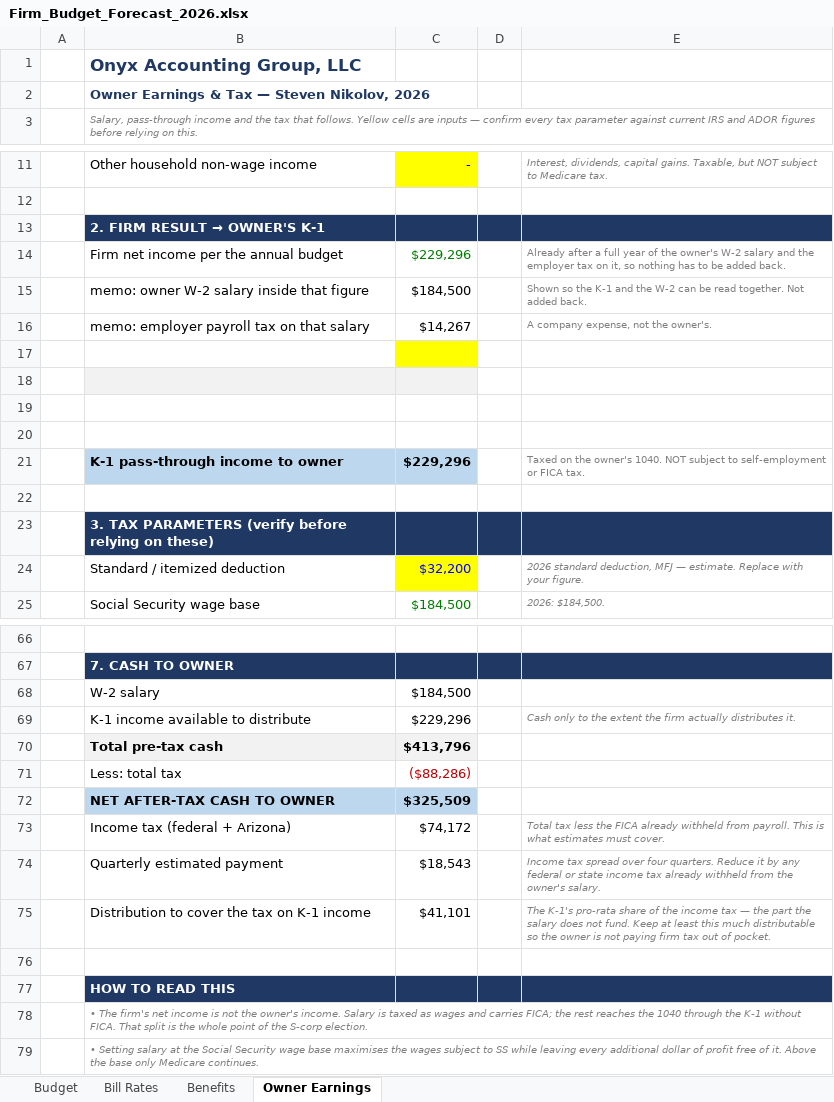
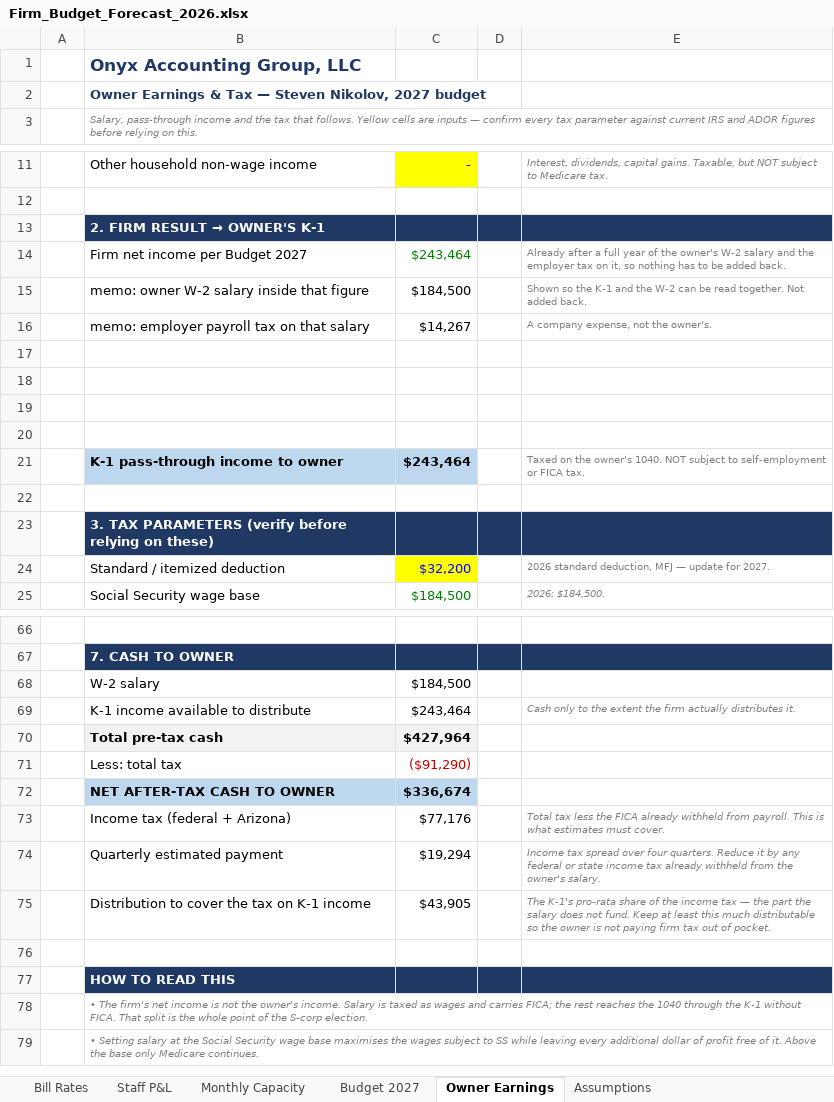
Before and after one commit to Onyxcfo/Firm-Budget-Forecast, an Excel workbook: Firm_Budget_Forecast_2026.xlsx, sheet Owner Earnings, drawn as a sheet; only a part is shown, gaps mark what is left out; values as stored, in another font and other column widths than the file's, no borders; removed rows and columns are numbered as before the commit, all else as after; the diff covers the shown part only; the diff names each change by its address in the sheet, - before the commit and + after, or states it on an @@ line.

```diff
--- a/Firm_Budget_Forecast_2026.xlsx (sheet Owner Earnings)
+++ b/Firm_Budget_Forecast_2026.xlsx (sheet Owner Earnings)
-sheet tab: Benefits
+sheet tab: Monthly Capacity
-sheet tab: Budget
+sheet tab: Staff P&L
+sheet tab: Budget 2027
+sheet tab: Assumptions
-B2: …Steven Nikolov, 2026
+B2: …Steven Nikolov, 2027 budget
-row 14:  | Firm net income per the annual budget | $229,296 |  | Already after a full year of the owner's W-2 salary and the employer tax on it, so nothing has to be added back.
+row 14:  | Firm net income per Budget 2027 | $243,464 |  | Already after a full year of the owner's W-2 salary and the employer tax on it, so nothing has to be added back.
-C17 fill: #FFFF00
+C17 fill: none
-B18:C18 fill: #F2F2F2
+B18:C18 fill: none
-C21: $229,296
+C21: $243,464
-E24: …MFJ — estimate. Replace with your figure.
+E24: …MFJ — update for 2027.
-E24 italic: on
+E24 italic: off
-C69: $229,296
+C69: $243,464
-C70: $413,796
+C70: $427,964
-C71: ($88,286)
+C71: ($91,290)
-C72: $325,509
+C72: $336,674
-C73: $74,172
+C73: $77,176
-C74: $18,543
+C74: $19,294
-C75: $41,101
+C75: $43,905
```
Also changed, not shown: 13 edited cells elsewhere in this sheet, sheet Monthly Capacity, sheet Bill Rates, formulas that keep their value, 1 other file.
